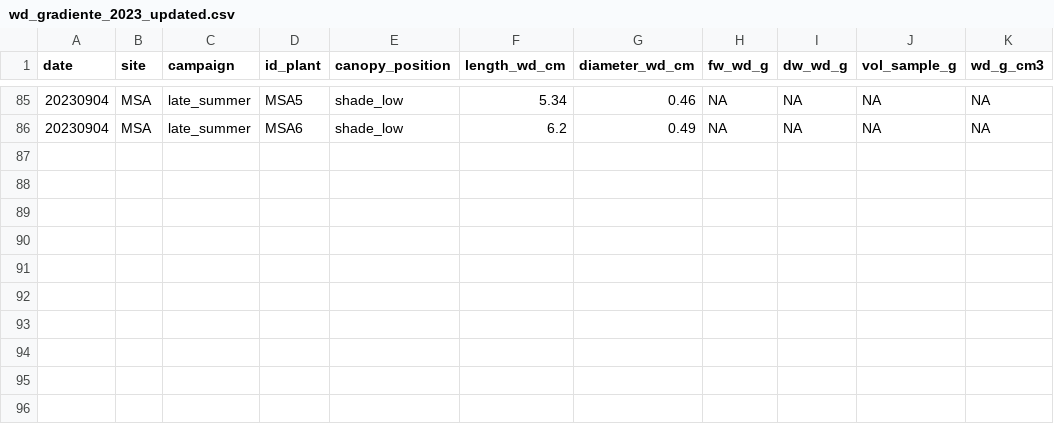
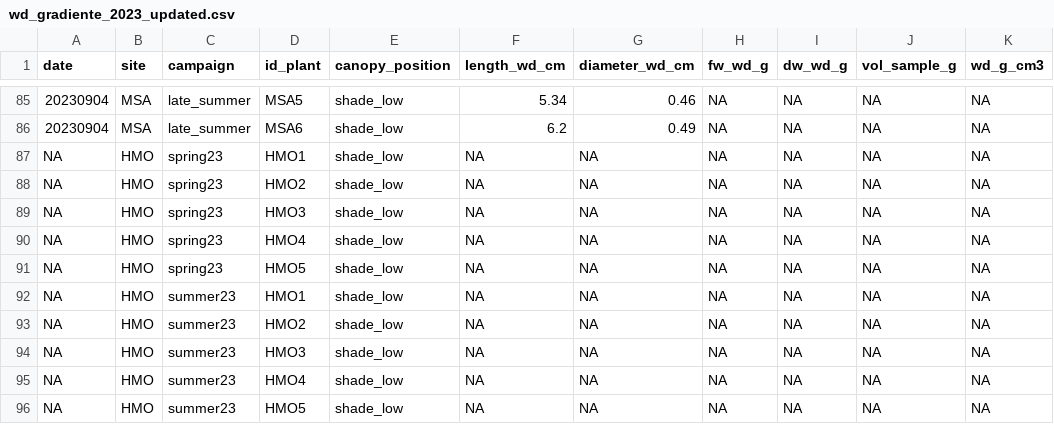
Before and after one commit to TerefiGimeno/PHLISCOgradiente, a CSV file: gradienteData/wd_gradiente_2023/wd_gradiente_2023_updated.csv, drawn as a sheet; only a part is shown, gaps mark what is left out; the diff names each change by its address in the sheet, - before the commit and + after, or states it on an @@ line.

```diff
--- a/gradienteData/wd_gradiente_2023/wd_gradiente_2023_updated.csv
+++ b/gradienteData/wd_gradiente_2023/wd_gradiente_2023_updated.csv
+row 87: NA | HMO | spring23 | HMO1 | shade_low | NA | NA | NA | NA | NA | NA
+row 88: NA | HMO | spring23 | HMO2 | shade_low | NA | NA | NA | NA | NA | NA
+row 89: NA | HMO | spring23 | HMO3 | shade_low | NA | NA | NA | NA | NA | NA
+row 90: NA | HMO | spring23 | HMO4 | shade_low | NA | NA | NA | NA | NA | NA
+row 91: NA | HMO | spring23 | HMO5 | shade_low | NA | NA | NA | NA | NA | NA
+row 92: NA | HMO | summer23 | HMO1 | shade_low | NA | NA | NA | NA | NA | NA
+row 93: NA | HMO | summer23 | HMO2 | shade_low | NA | NA | NA | NA | NA | NA
+row 94: NA | HMO | summer23 | HMO3 | shade_low | NA | NA | NA | NA | NA | NA
+row 95: NA | HMO | summer23 | HMO4 | shade_low | NA | NA | NA | NA | NA | NA
+row 96: NA | HMO | summer23 | HMO5 | shade_low | NA | NA | NA | NA | NA | NA
```
Also changed, not shown: 2 other files.
